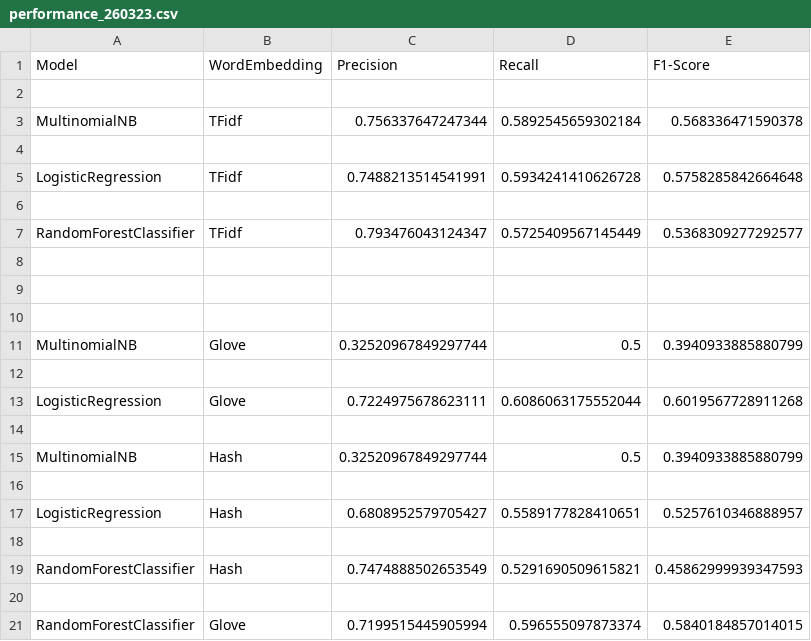
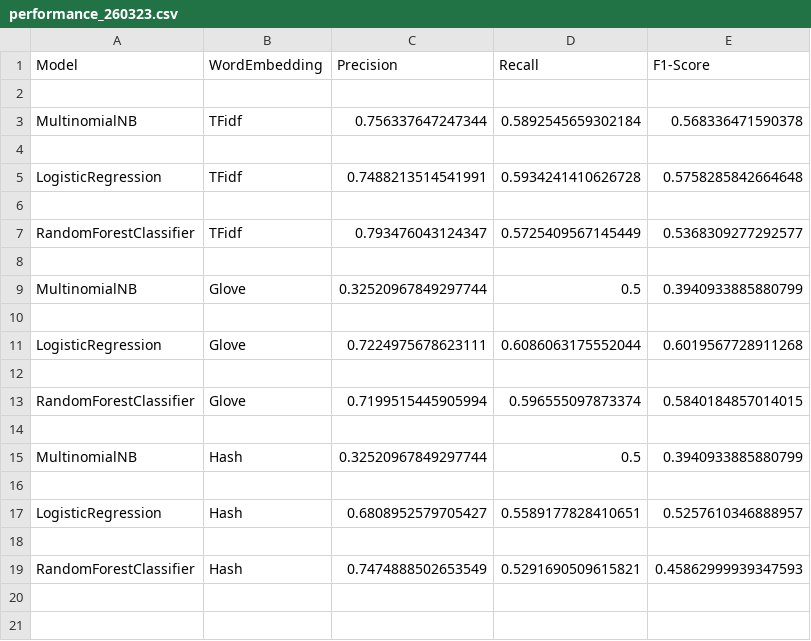
Before and after one commit to alessiodrigatti/toxic-classification, a CSV file: performance_260323.csv, drawn as a sheet.

```diff
--- a/performance_260323.csv
+++ b/performance_260323.csv
@@ -8,4 +8,2 @@ RandomForestClassifier,TFidf,0.793476043124347,0.5725409567145449,0.536830927729
 
-
-
 MultinomialNB,Glove,0.32520967849297744,0.5,0.3940933885880799
@@ -13,2 +11,4 @@ MultinomialNB,Glove,0.32520967849297744,0.5,0.3940933885880799
 LogisticRegression,Glove,0.7224975678623111,0.6086063175552044,0.6019567728911268
+
+RandomForestClassifier,Glove,0.7199515445905994,0.596555097873374,0.5840184857014015
 
@@ -19,3 +19 @@ LogisticRegression,Hash,0.6808952579705427,0.5589177828410651,0.5257610346888957
 RandomForestClassifier,Hash,0.7474888502653549,0.5291690509615821,0.45862999939347593
-
-RandomForestClassifier,Glove,0.7199515445905994,0.596555097873374,0.5840184857014015
```
Also changed, not shown: 2 other files.
